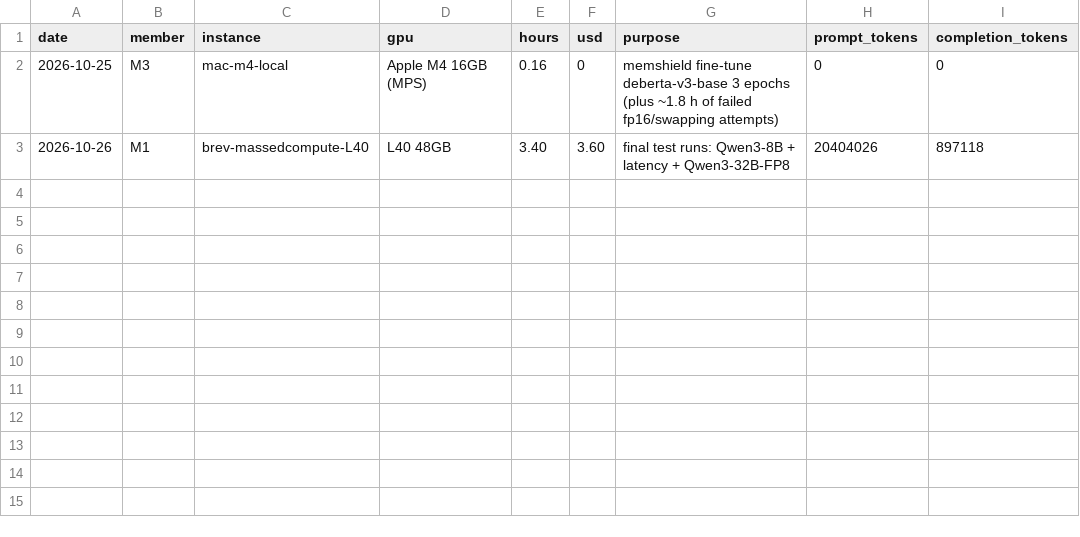
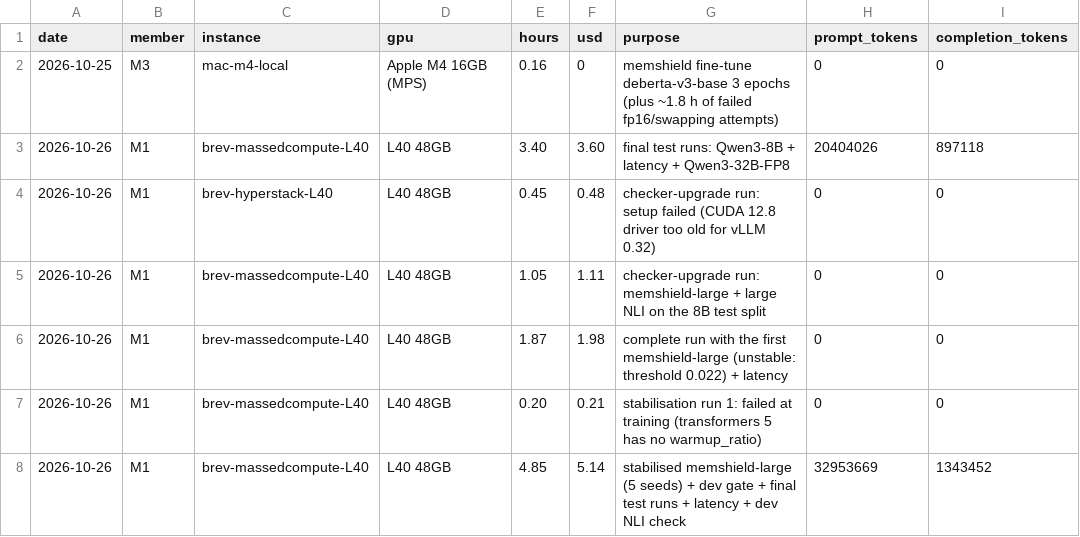
Before and after one commit to bm2772/MemLedger, a CSV file: infra/budget.csv, drawn as a sheet.

```diff
--- a/infra/budget.csv
+++ b/infra/budget.csv
@@ -3 +3,6 @@ date,member,instance,gpu,hours,usd,purpose,prompt_tokens,completion_tokens
 2026-10-26,M1,brev-massedcompute-L40,L40 48GB,3.40,3.60,final test runs: Qwen3-8B + latency + Qwen3-32B-FP8,20404026,897118
+2026-10-26,M1,brev-hyperstack-L40,L40 48GB,0.45,0.48,checker-upgrade run: setup failed (CUDA 12.8 driver too old for vLLM 0.32),0,0
+2026-10-26,M1,brev-massedcompute-L40,L40 48GB,1.05,1.11,checker-upgrade run: memshield-large + large NLI on the 8B test split,0,0
+2026-10-26,M1,brev-massedcompute-L40,L40 48GB,1.87,1.98,complete run with the first memshield-large (unstable: threshold 0.022) + latency,0,0
+2026-10-26,M1,brev-massedcompute-L40,L40 48GB,0.20,0.21,stabilisation run 1: failed at training (transformers 5 has no warmup_ratio),0,0
+2026-10-26,M1,brev-massedcompute-L40,L40 48GB,4.85,5.14,stabilised memshield-large (5 seeds) + dev gate + final test runs + latency + dev NLI check,32953669,1343452
```
Also changed, not shown: 19 other files.
